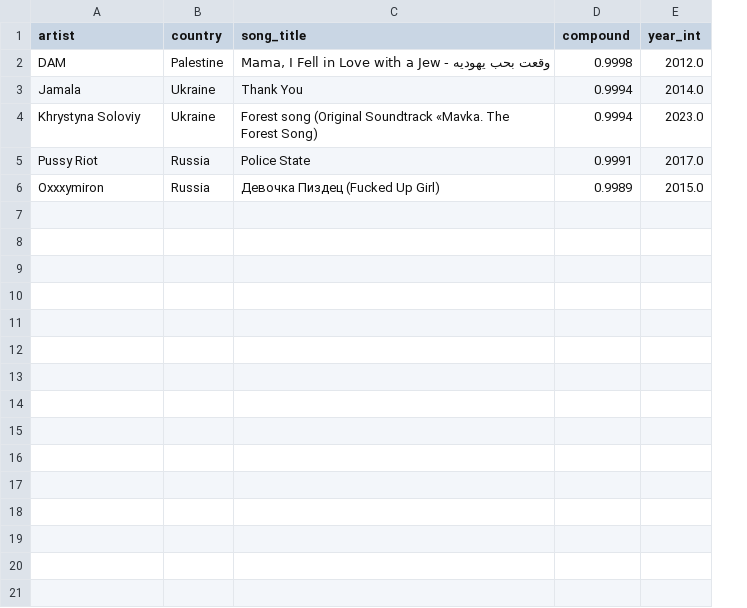
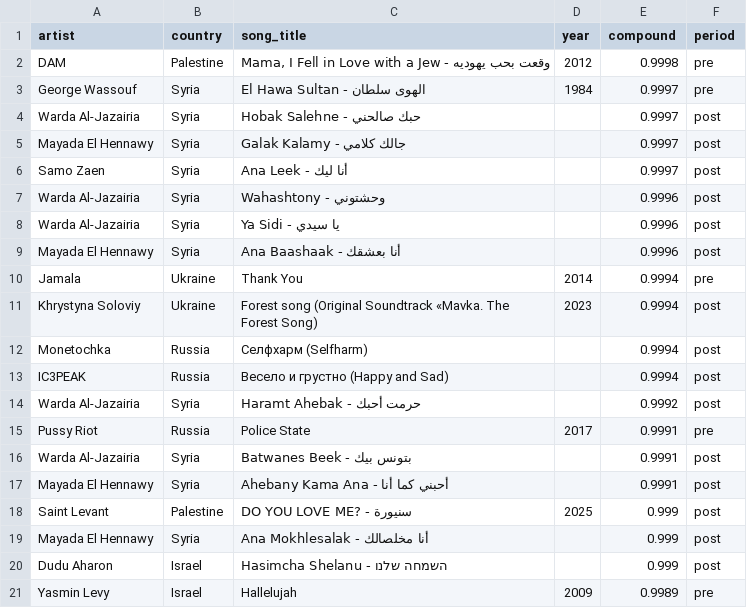
Before and after one commit to Beatricia/CSS-Project-A, a CSV file: data/lyrics_data/top_positive_songs.csv, drawn as a sheet; removed rows and columns are numbered as before the commit, all else as after; the diff names each change by its address in the sheet, - before the commit and + after, or states it on an @@ line.

```diff
--- a/data/lyrics_data/top_positive_songs.csv
+++ b/data/lyrics_data/top_positive_songs.csv
+column D (year), row 2: 2012; rows 10-11: 2014 | 2023; row 15: 2017
-column E (year_int), rows 2-5: 2012.0 | 2014.0 | 2023.0 | 2017.0
+column F (period), row 2: pre; rows 10-11: pre | post; row 15: pre
+row 3: George Wassouf | Syria | El Hawa Sultan - الهوى سلطان | 1984 | 0.9997 | pre
+row 4: Warda Al-Jazairia | Syria | Hobak Salehne - حبك صالحني |  | 0.9997 | post
+row 5: Mayada El Hennawy | Syria | Galak Kalamy - جالك كلامي |  | 0.9997 | post
+row 6: Samo Zaen | Syria | Ana Leek - أنا ليك |  | 0.9997 | post
+row 7: Warda Al-Jazairia | Syria | Wahashtony - وحشتوني |  | 0.9996 | post
+row 8: Warda Al-Jazairia | Syria | Ya Sidi - يا سيدي |  | 0.9996 | post
+row 9: Mayada El Hennawy | Syria | Ana Baashaak - أنا بعشقك |  | 0.9996 | post
+row 12: Monetochka | Russia | Селфхарм (Selfharm) |  | 0.9994 | post
+row 13: IC3PEAK | Russia | Весело и грустно (Happy and Sad) |  | 0.9994 | post
+row 14: Warda Al-Jazairia | Syria | Haramt Ahebak - حرمت أحبك |  | 0.9992 | post
-row 6: Oxxxymiron | Russia | Девочка Пиздец (Fucked Up Girl) | 0.9989 | 2015.0
+row 16: Warda Al-Jazairia | Syria | Batwanes Beek - بتونس بيك |  | 0.9991 | post
+row 17: Mayada El Hennawy | Syria | Ahebany Kama Ana - أحبني كما أنا |  | 0.9991 | post
+row 18: Saint Levant | Palestine | DO YOU LOVE ME? - سنيورة | 2025 | 0.999 | post
+row 19: Mayada El Hennawy | Syria | Ana Mokhlesalak - أنا مخلصالك |  | 0.999 | post
+row 20: Dudu Aharon | Israel | Hasimcha Shelanu - השמחה שלנו |  | 0.999 | post
+row 21: Yasmin Levy | Israel | Hallelujah | 2009 | 0.9989 | pre
```
Also changed, not shown: data/lyrics_data/top_negative_songs.csv, website/public/data/lyrics_data/top_negative_songs.csv, 22 other files.
